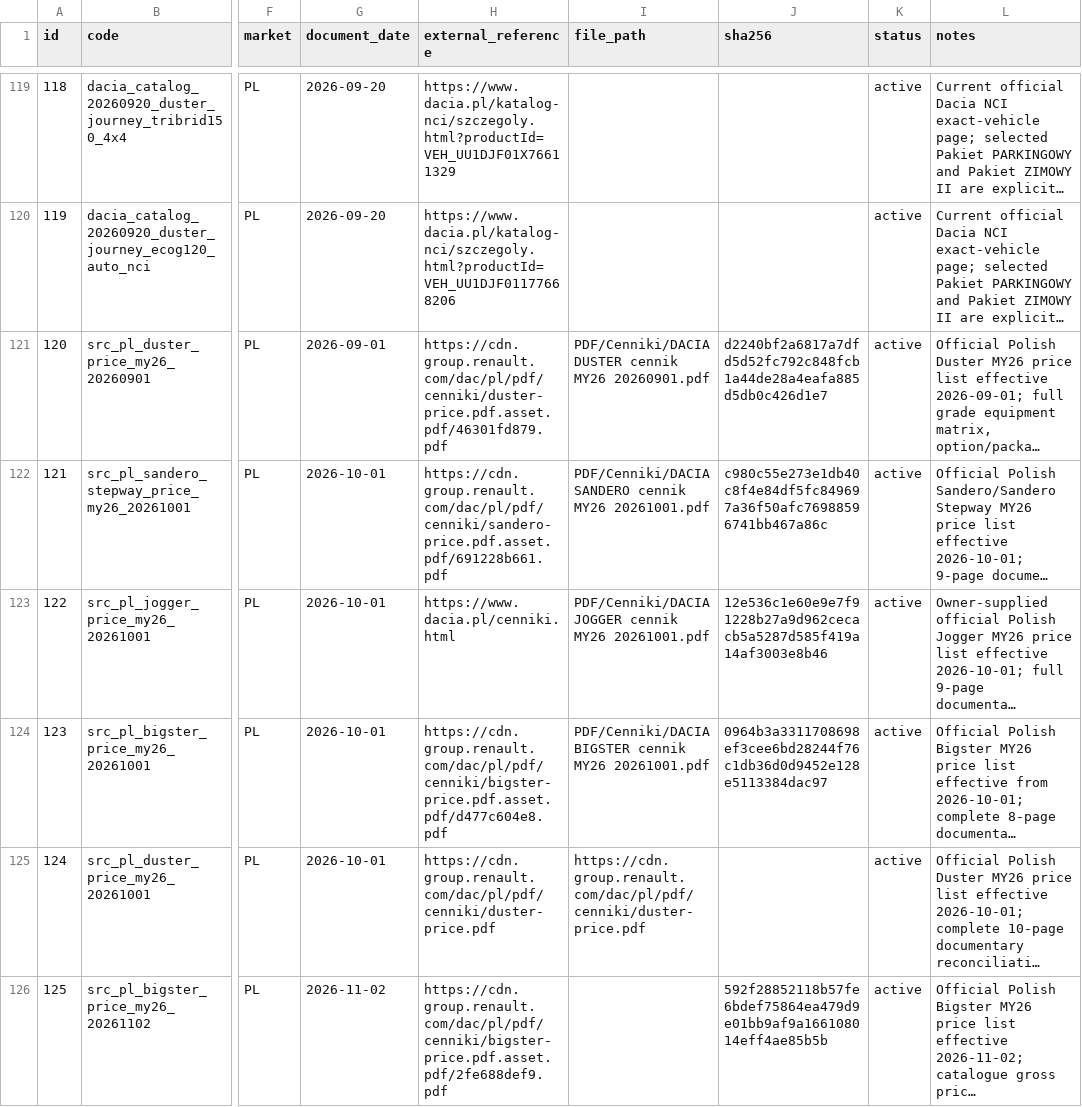
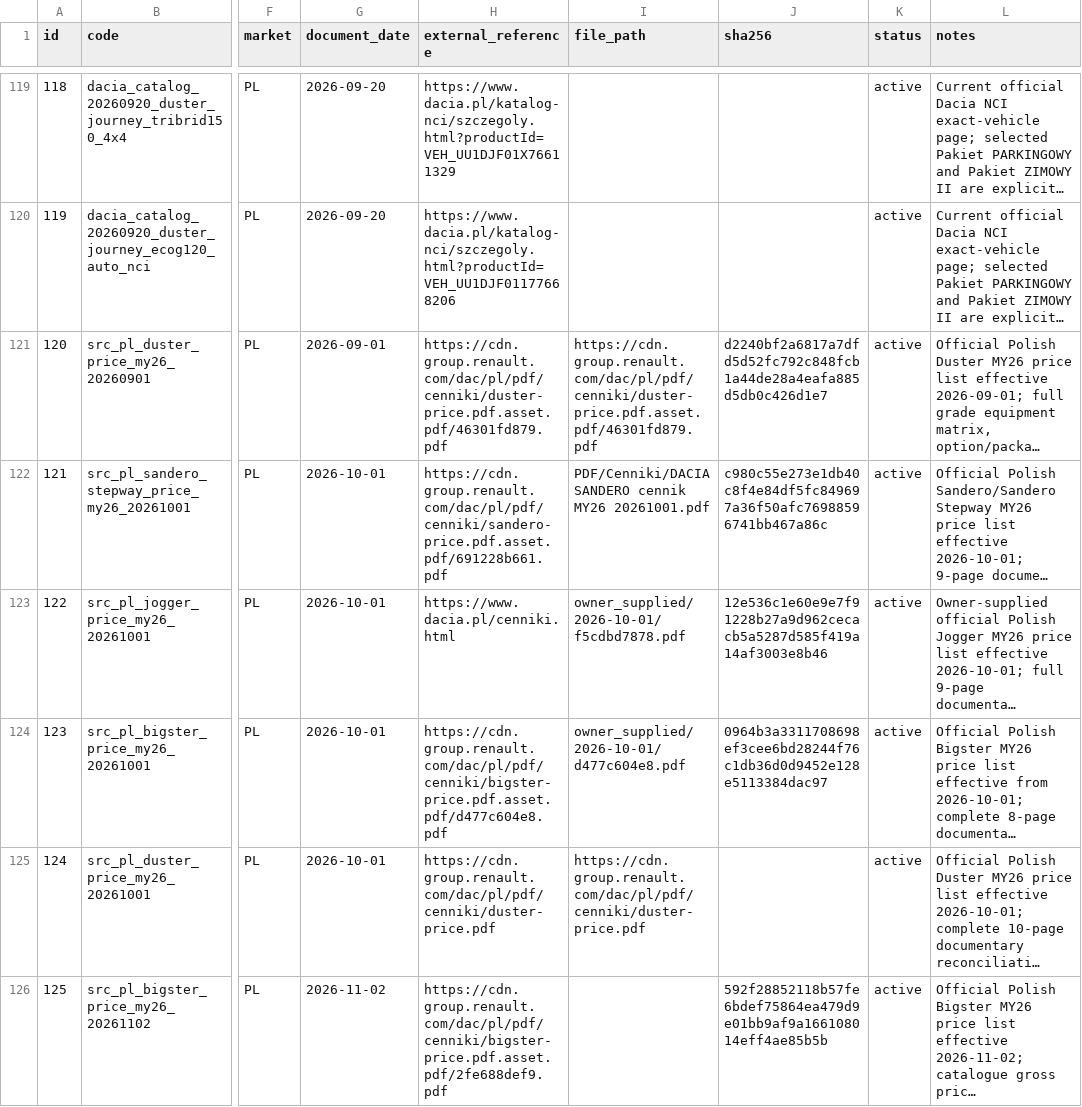
Before and after one commit to xbodzio7/Dacia-Knowledge-Base, a CSV file: data/master/sources.csv, drawn as a sheet; only a part is shown, gaps mark what is left out; long unchanged cells end in …; the diff names each change by its address in the sheet, - before the commit and + after, or states it on an @@ line.

Commit message:
fix: retain registered source paths for reconciled cenniks

```diff
--- a/data/master/sources.csv
+++ b/data/master/sources.csv
-I121 (file_path): PDF/Cenniki/DACIA DUSTER cennik MY26 20260901.pdf
+I121 (file_path): https://cdn.group.renault.com/dac/pl/pdf/cenniki/duster-price.pdf.asset.pdf/46301fd879.pdf
-I123 (file_path): PDF/Cenniki/DACIA JOGGER cennik MY26 20261001.pdf
+I123 (file_path): owner_supplied/2026-10-01/f5cdbd7878.pdf
-I124 (file_path): PDF/Cenniki/DACIA BIGSTER cennik MY26 20261001.pdf
+I124 (file_path): owner_supplied/2026-10-01/d477c604e8.pdf
```
